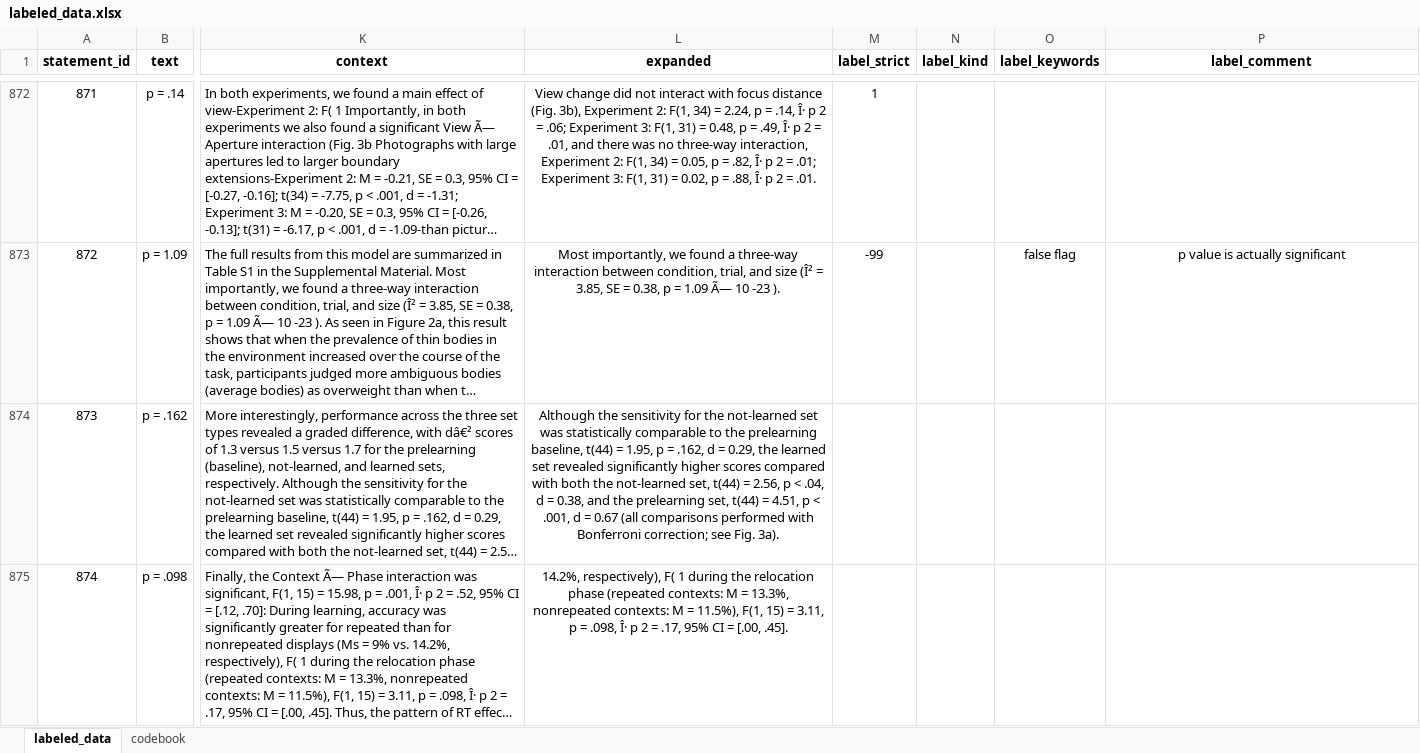
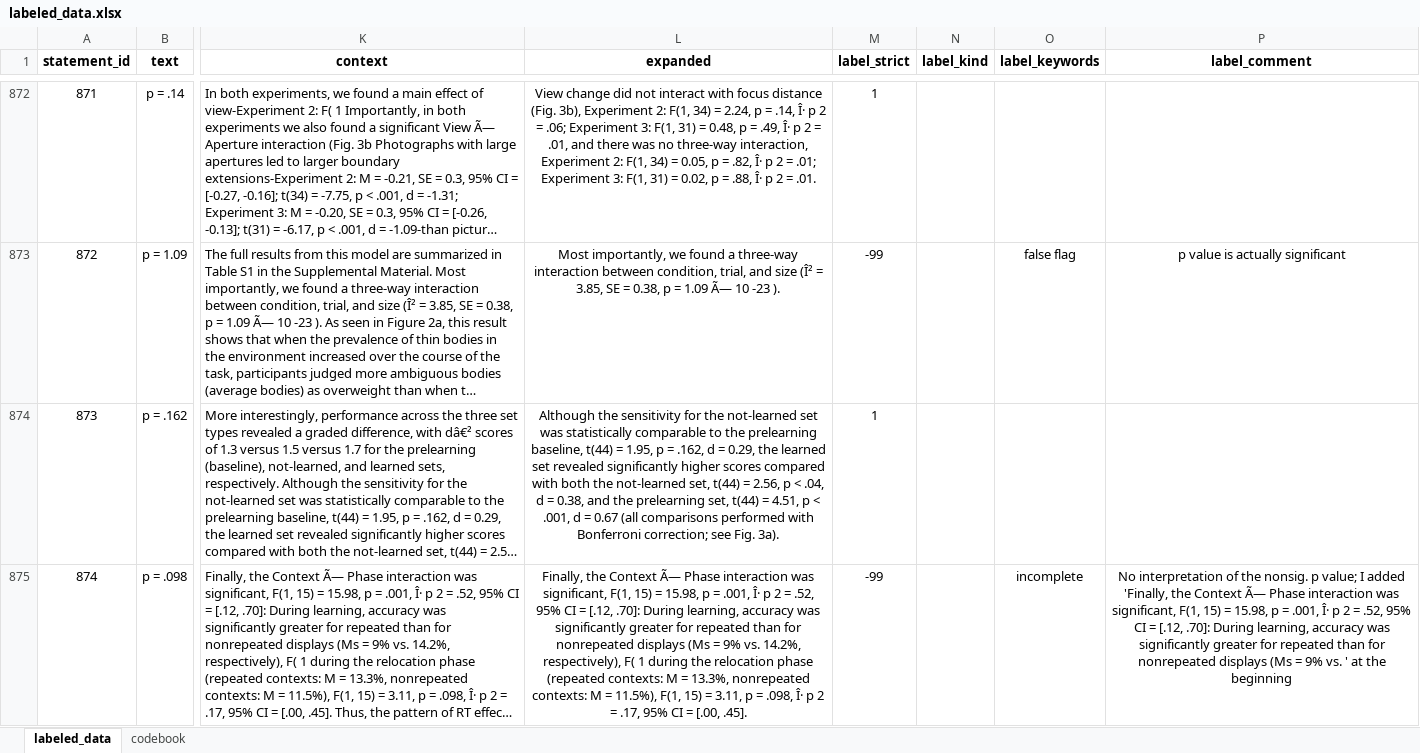
Before and after one commit to Raphael-Merz/nonsig-master-thesis, an Excel workbook: data/training_data/labeled/labeled_data.xlsx, sheet labeled_data, drawn as a sheet; only a part is shown, gaps mark what is left out; long unchanged cells end in …; values as stored, in another font and other column widths than the file's, no borders; the diff covers the shown part only; the diff names each change by its address in the sheet, - before the commit and + after, or states it on an @@ line.

Commit message:
Added four missing labels

```diff
--- a/data/training_data/labeled/labeled_data.xlsx (sheet labeled_data)
+++ b/data/training_data/labeled/labeled_data.xlsx (sheet labeled_data)
-M874 (label_strict): (empty)
+M874 (label_strict): 1
-L875 (expanded): 14.2%, respectively),…
+L875 (expanded): Finally, the Context Ã— Phase interaction was significant, F(1, 15) = 15.98, p = .001, Î· p 2 = .52, 95% CI = [.12, .70]: During learning, accuracy was significantly greater for repeated than for nonrepeated displays (Ms = 9% vs. 14.2%, respectively),…
-M875 (label_strict): (empty)
+M875 (label_strict): -99
-O875 (label_keywords): (empty)
+O875 (label_keywords): incomplete
-P875 (label_comment): (empty)
+P875 (label_comment): No interpretation of the nonsig. p value; I added 'Finally, the Context Ã— Phase interaction was significant, F(1, 15) = 15.98, p = .001, Î· p 2 = .52, 95% CI = [.12, .70]: During learning, accuracy was significantly greater for repeated than for nonrepeated displays (Ms = 9% vs. ' at the beginning
```
Also changed, not shown: 3 edited cells elsewhere in this sheet.
